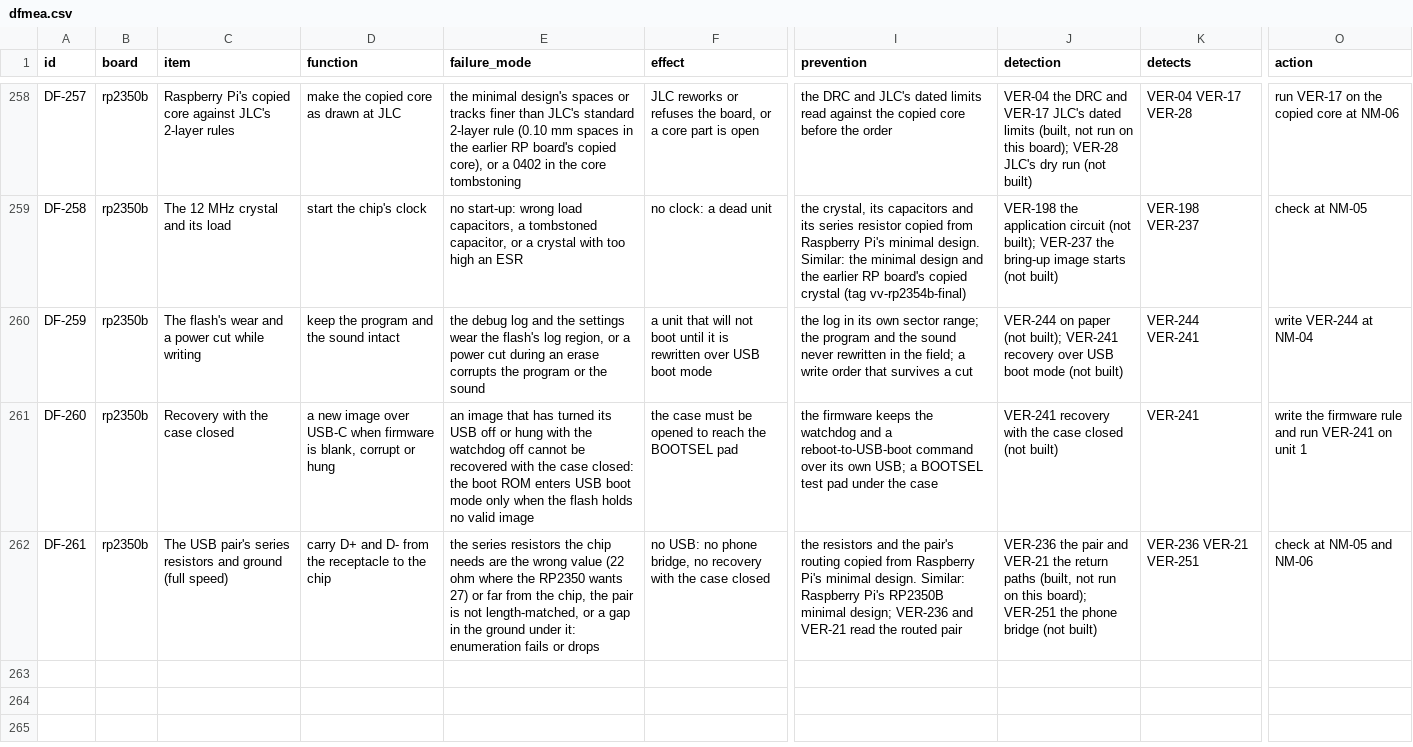
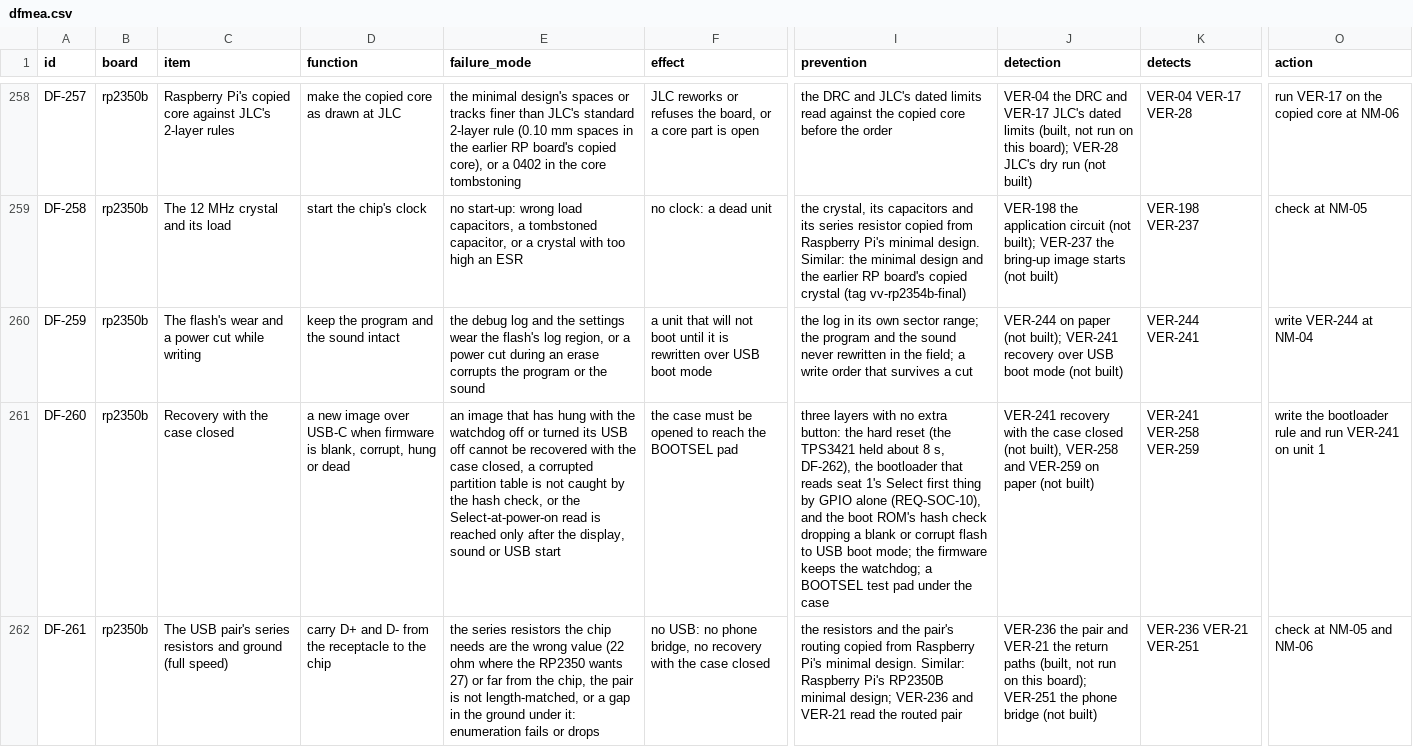
Before and after one commit to alex-berliner/mega_blastoise, a CSV file: hardware/vv/dfmea.csv, drawn as a sheet; only a part is shown, gaps mark what is left out; the diff covers the shown part only; the diff names each change by its address in the sheet, - before the commit and + after, or states it on an @@ line.

```diff
--- a/hardware/vv/dfmea.csv
+++ b/hardware/vv/dfmea.csv
-D261 (function): …is blank, corrupt or hung
+D261 (function): …is blank, corrupt, hung or dead
-E261 (failure_mode): …that has turned its USB off or hung with the watchdog off cannot be recovered with the case closed: the boot ROM enters USB boot mode only when the flash holds no valid image
+E261 (failure_mode): …that has hung with the watchdog off or turned its USB off cannot be recovered with the case closed, a corrupted partition table is not caught by the hash check, or the Select-at-power-on read is reached only after the display, sound or USB start
-I261 (prevention): the firmware keeps the watchdog and a reboot-to-USB-boot command over its own USB; a BOOTSEL…
+I261 (prevention): three layers with no extra button: the hard reset (the TPS3421 held about 8 s, DF-262), the bootloader that reads seat 1's Select first thing by GPIO alone (REQ-SOC-10), and the boot ROM's hash check dropping a blank or corrupt flash to USB boot mode; the firmware keeps the watchdog; a BOOTSEL…
-J261 (detection): …closed (not built)
+J261 (detection): …closed (not built), VER-258 and VER-259 on paper (not built)
-K261 (detects): VER-241
+K261 (detects): VER-241 VER-258 VER-259
-O261 (action): write the firmware rule and…
+O261 (action): write the bootloader rule and…
```
Also changed, not shown: 4 added rows and 2 edited cells elsewhere in this file, 9 other files.
